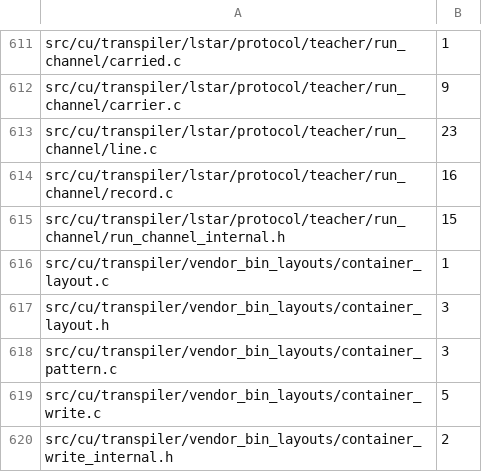
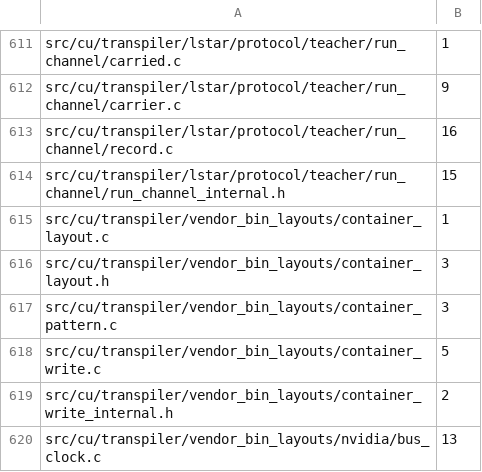
Before and after one commit to dstroy0/orior, a TSV file: utils/maint/prose/prose_ratchet.tsv, drawn as a sheet; only a part is shown, gaps mark what is left out; the shorter side is filled out with more unchanged rows; the diff names each change by its address in the sheet, - before the commit and + after, or states it on an @@ line.

Commit message:
The comments of src/cu/transpiler/lstar/protocol/teacher/run_channel/line.c follow ASD-STE100, 23 findings to none.
Only the wording changes. Each sentence keeps what it says about the code.

```diff
--- a/utils/maint/prose/prose_ratchet.tsv
+++ b/utils/maint/prose/prose_ratchet.tsv
-row 613: src/cu/transpiler/lstar/protocol/teacher/run_channel/line.c | 23
```
Also changed, not shown: 1 other file.
